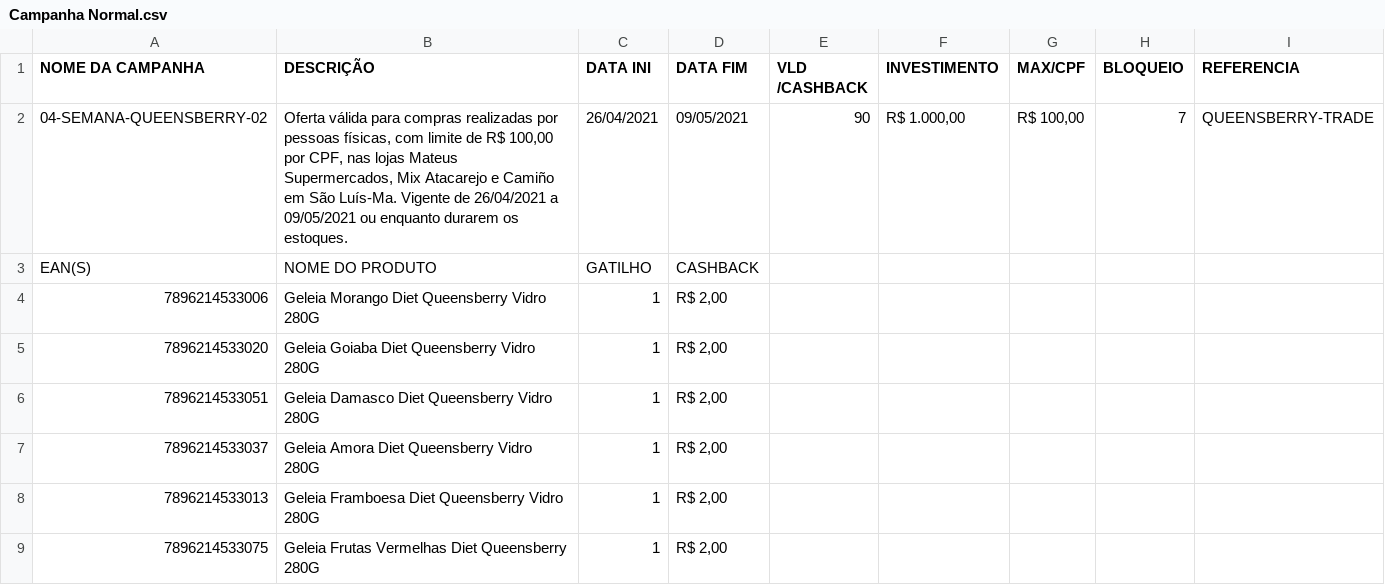
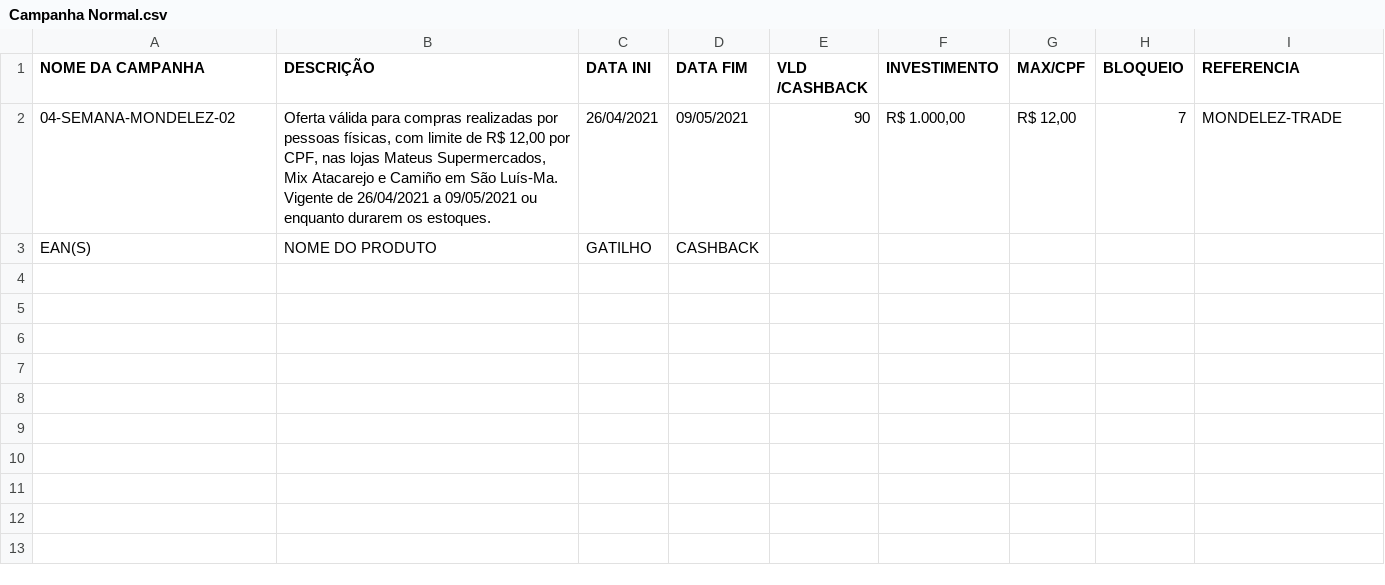
Before and after one commit to juniorHotes/Mateus_Mais, a CSV file: Campanha Normal.csv, drawn as a sheet.

```diff
--- a/Campanha Normal.csv
+++ b/Campanha Normal.csv
@@ -1,9 +1,3 @@
 NOME DA CAMPANHA;DESCRIÇÃO;DATA INI;DATA FIM;VLD /CASHBACK;INVESTIMENTO;MAX/CPF;BLOQUEIO;REFERENCIA
-04-SEMANA-QUEENSBERRY-02;Oferta válida para compras realizadas por pessoas físicas, com limite de R$ 100,00 por CPF, nas lojas Mateus Supermercados, Mix Atacarejo e Camiño em São Luís-Ma. Vigente de 26/04/2021 a 09/05/2021 ou enquanto durarem os estoques.;26/04/2021;09/05/2021;90;R$ 1.000,00;R$ 100,00;7;QUEENSBERRY-TRADE
+04-SEMANA-MONDELEZ-02;Oferta válida para compras realizadas por pessoas físicas, com limite de R$ 12,00 por CPF, nas lojas Mateus Supermercados, Mix Atacarejo e Camiño em São Luís-Ma. Vigente de 26/04/2021 a 09/05/2021 ou enquanto durarem os estoques.;26/04/2021;09/05/2021;90;R$ 1.000,00;R$ 12,00;7;MONDELEZ-TRADE
 EAN(S);NOME DO PRODUTO ;GATILHO;CASHBACK;;;;;
-7896214533006;Geleia Morango Diet Queensberry Vidro  280G;1;R$ 2,00;;;;;
-7896214533020;Geleia Goiaba Diet Queensberry Vidro  280G;1;R$ 2,00;;;;;
-7896214533051;Geleia Damasco Diet Queensberry Vidro  280G;1;R$ 2,00;;;;;
-7896214533037;Geleia Amora Diet Queensberry Vidro  280G;1;R$ 2,00;;;;;
-7896214533013;Geleia Framboesa Diet Queensberry Vidro  280G;1;R$ 2,00;;;;;
-7896214533075;Geleia Frutas Vermelhas Diet Queensberry 280G;1;R$ 2,00;;;;;
```
Also changed, not shown: 3 other files.
